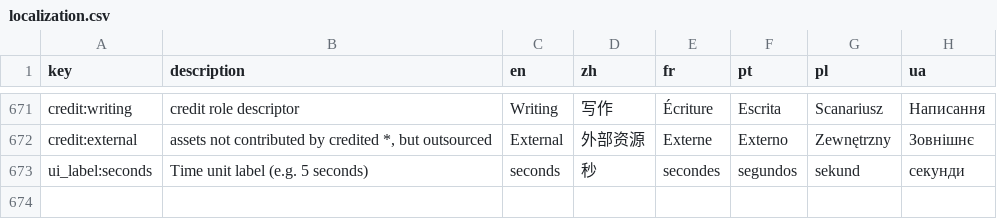
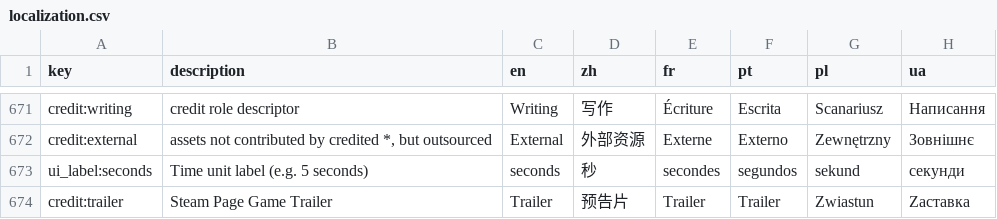
Before and after one commit to TinyTakinTeller/GodotProjectZero, a CSV file: assets/i18n/localization.csv, drawn as a sheet; only a part is shown, gaps mark what is left out.

Commit message:
credit:trailer

```diff
--- a/assets/i18n/localization.csv
+++ b/assets/i18n/localization.csv
@@ -673 +673,2 @@ credit:external,"assets not contributed by credited *, but outsourced",External,
 ui_label:seconds,Time unit label (e.g. 5 seconds),seconds,秒,secondes,segundos,sekund,секунди
+credit:trailer,Steam Page Game Trailer,Trailer,预告片,Trailer,Trailer,Zwiastun,Zаставка
```
Also changed, not shown: 9 other files.
